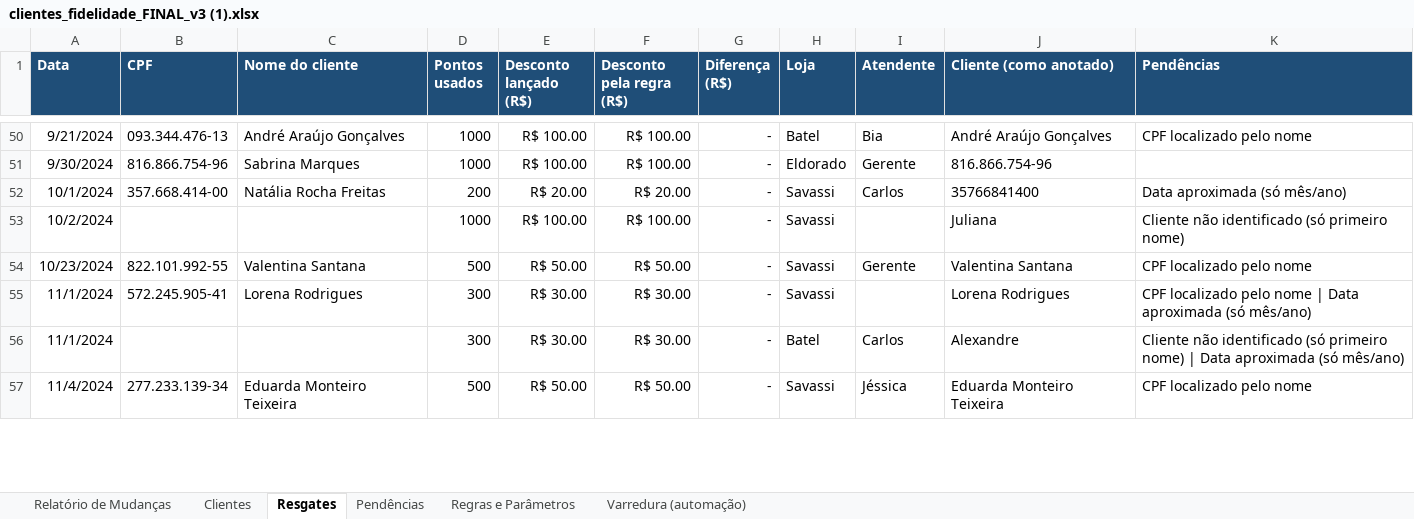
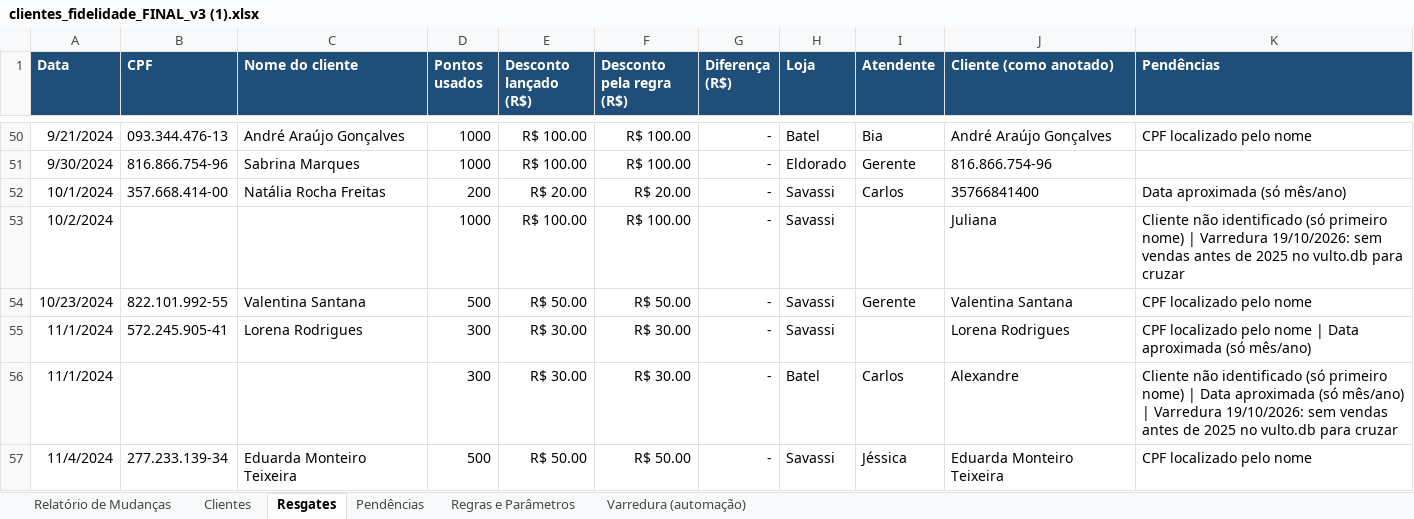
Before and after one commit to lucasbsantana2007/copy.vulto-legado-back, an Excel workbook: migracao/entrada/clientes_fidelidade_FINAL_v3 (1).xlsx, sheet Resgates, drawn as a sheet; only a part is shown, gaps mark what is left out; values as stored, in another font and other column widths than the file's, no borders; conditional formats not drawn; the diff covers the shown part only; the diff names each change by its address in the sheet, - before the commit and + after, or states it on an @@ line.

Commit message:
feat: varredura dos resgates anotados só com o primeiro nome
Segue o roteiro da aba Varredura: venda da mesma loja no dia do resgate de
cliente com esse primeiro nome. O CPF só é preenchido quando sobra um
cliente e o desconto da venda é igual ao do resgate. 10 resgates
resolvidos na planilha, 1 sugestão (Júlia) e 1 sem candidato (João).

```diff
--- a/migracao/entrada/clientes_fidelidade_FINAL_v3 (1).xlsx (sheet Resgates)
+++ b/migracao/entrada/clientes_fidelidade_FINAL_v3 (1).xlsx (sheet Resgates)
-K53 (Pendências): …primeiro nome)
+K53 (Pendências): …primeiro nome) | Varredura 19/10/2026: sem vendas antes de 2025 no vulto.db para cruzar
-K56 (Pendências): …(só mês/ano)
+K56 (Pendências): …(só mês/ano) | Varredura 19/10/2026: sem vendas antes de 2025 no vulto.db para cruzar
```
Also changed, not shown: 36 edited cells elsewhere in this sheet, sheet Pendências, sheet Relatório de Mudanças, sheet Varredura (automação), formulas that keep their value, 2 other files.
